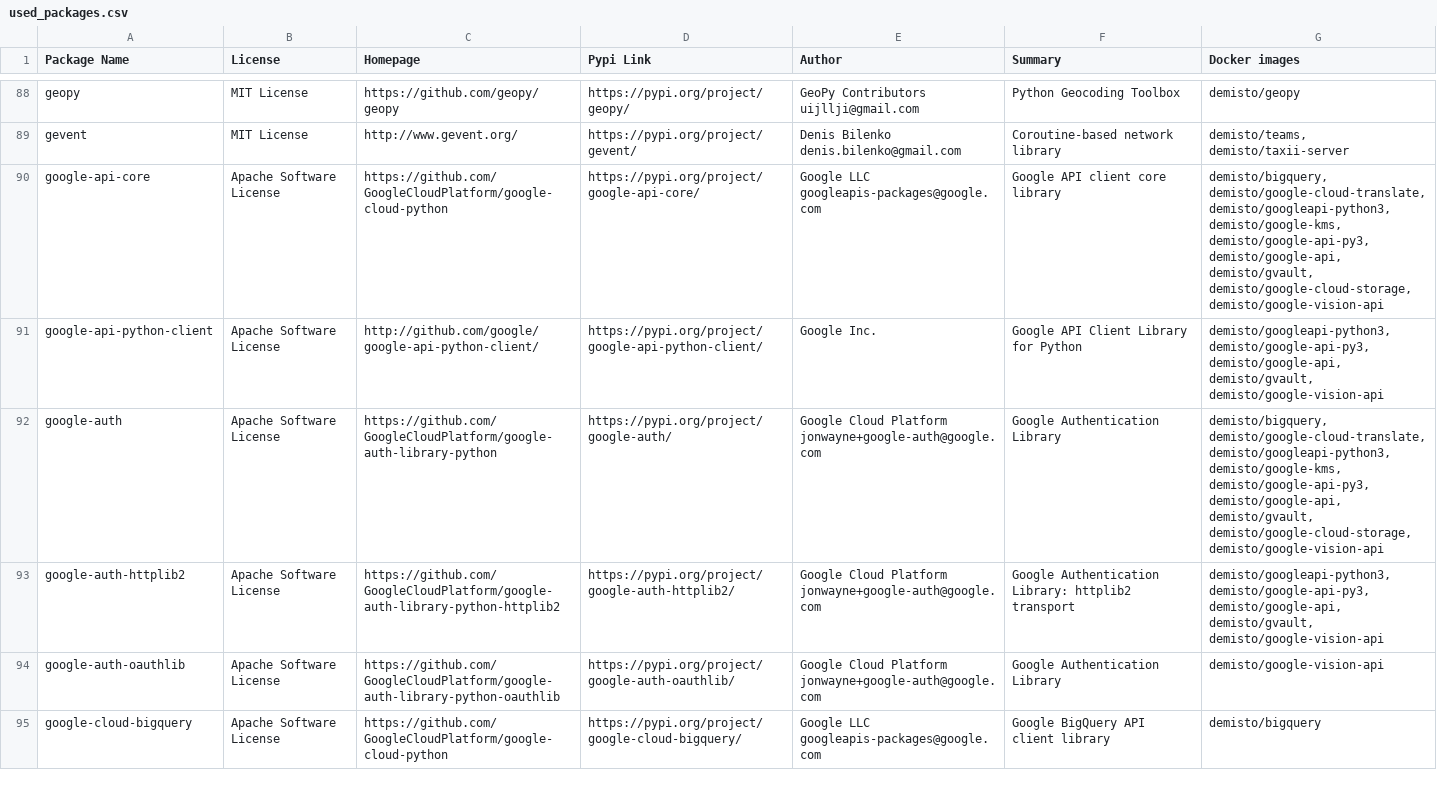
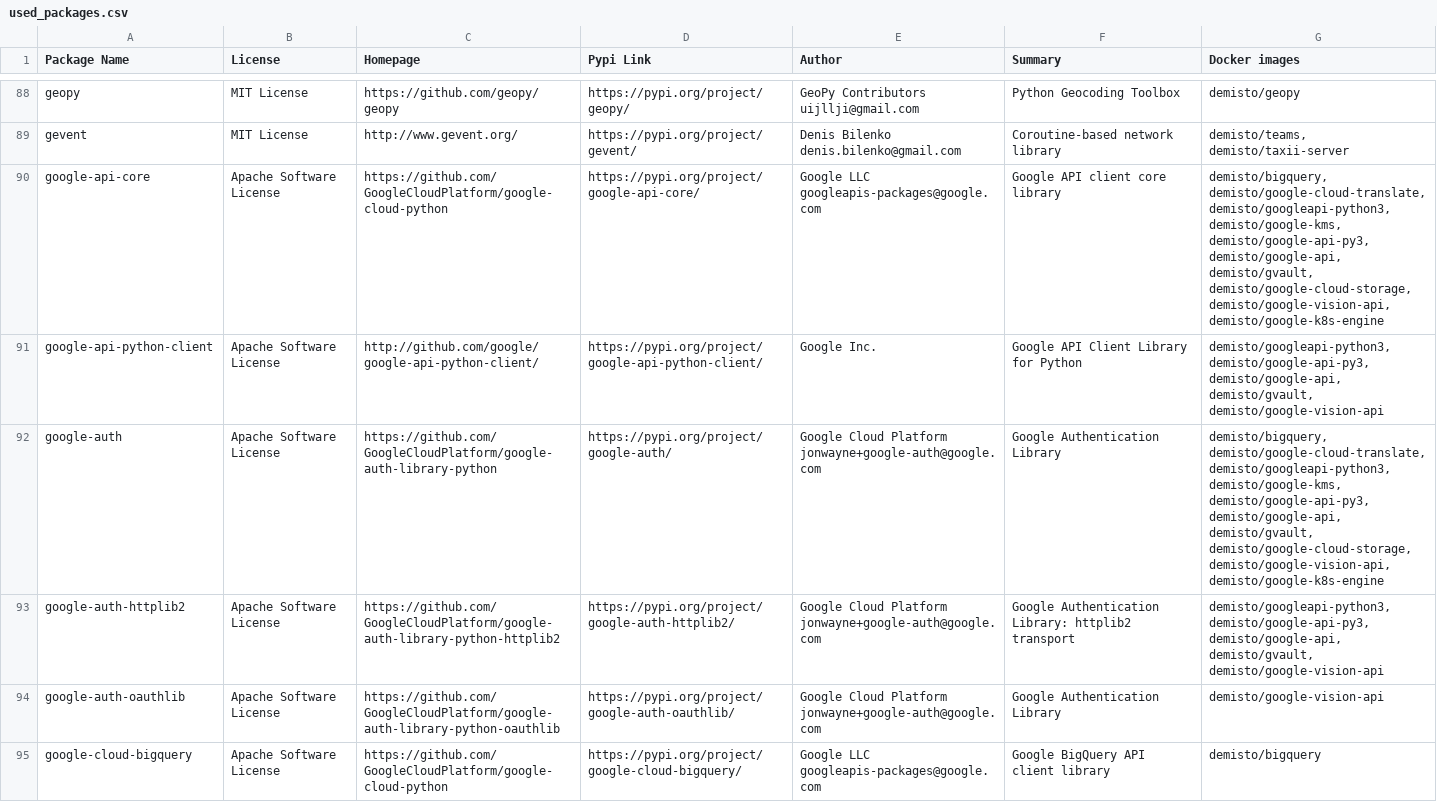
Before and after one commit to yalonso7/dockerfiles, a CSV file: used_packages.csv, drawn as a sheet; only a part is shown, gaps mark what is left out; the diff covers the shown part only.

Commit message:
Mon May 11 01:02:14 UTC 2020: automatic docker repository update

```diff
--- a/used_packages.csv
+++ b/used_packages.csv
@@ -89,5 +89,5 @@ geopy,MIT License,https://github.com/geopy/geopy,https://pypi.org/project/geopy/
 gevent,MIT License,http://www.gevent.org/,https://pypi.org/project/gevent/,Denis Bilenko denis.bilenko@gmail.com,Coroutine-based network library,"demisto/teams, demisto/taxii-server"
-google-api-core,Apache Software License,https://github.com/GoogleCloudPlatform/google-cloud-python,https://pypi.org/project/google-api-core/,Google LLC googleapis-packages@google.com,Google API client core library,"demisto/bigquery, demisto/google-cloud-translate, demisto/googleapi-python3, demisto/google-kms, demisto/google-api-py3, demisto/google-api, demisto/gvault, demisto/google-cloud-storage, demisto/google-vision-api"
+google-api-core,Apache Software License,https://github.com/GoogleCloudPlatform/google-cloud-python,https://pypi.org/project/google-api-core/,Google LLC googleapis-packages@google.com,Google API client core library,"demisto/bigquery, demisto/google-cloud-translate, demisto/googleapi-python3, demisto/google-kms, demisto/google-api-py3, demisto/google-api, demisto/gvault, demisto/google-cloud-storage, demisto/google-vision-api, demisto/google-k8s-engine"
 google-api-python-client,Apache Software License,http://github.com/google/google-api-python-client/,https://pypi.org/project/google-api-python-client/,Google Inc.,Google API Client Library for Python,"demisto/googleapi-python3, demisto/google-api-py3, demisto/google-api, demisto/gvault, demisto/google-vision-api"
-google-auth,Apache Software License,https://github.com/GoogleCloudPlatform/google-auth-library-python,https://pypi.org/project/google-auth/,Google Cloud Platform jonwayne+google-auth@google.com,Google Authentication Library,"demisto/bigquery, demisto/google-cloud-translate, demisto/googleapi-python3, demisto/google-kms, demisto/google-api-py3, demisto/google-api, demisto/gvault, demisto/google-cloud-storage, demisto/google-vision-api"
+google-auth,Apache Software License,https://github.com/GoogleCloudPlatform/google-auth-library-python,https://pypi.org/project/google-auth/,Google Cloud Platform jonwayne+google-auth@google.com,Google Authentication Library,"demisto/bigquery, demisto/google-cloud-translate, demisto/googleapi-python3, demisto/google-kms, demisto/google-api-py3, demisto/google-api, demisto/gvault, demisto/google-cloud-storage, demisto/google-vision-api, demisto/google-k8s-engine"
 google-auth-httplib2,Apache Software License,https://github.com/GoogleCloudPlatform/google-auth-library-python-httplib2,https://pypi.org/project/google-auth-httplib2/,Google Cloud Platform jonwayne+google-auth@google.com,Google Authentication Library: httplib2 transport,"demisto/googleapi-python3, demisto/google-api-py3, demisto/google-api, demisto/gvault, demisto/google-vision-api"
```
Also changed, not shown: 1 added row and 34 edited cells elsewhere in this file, 5 other files.
